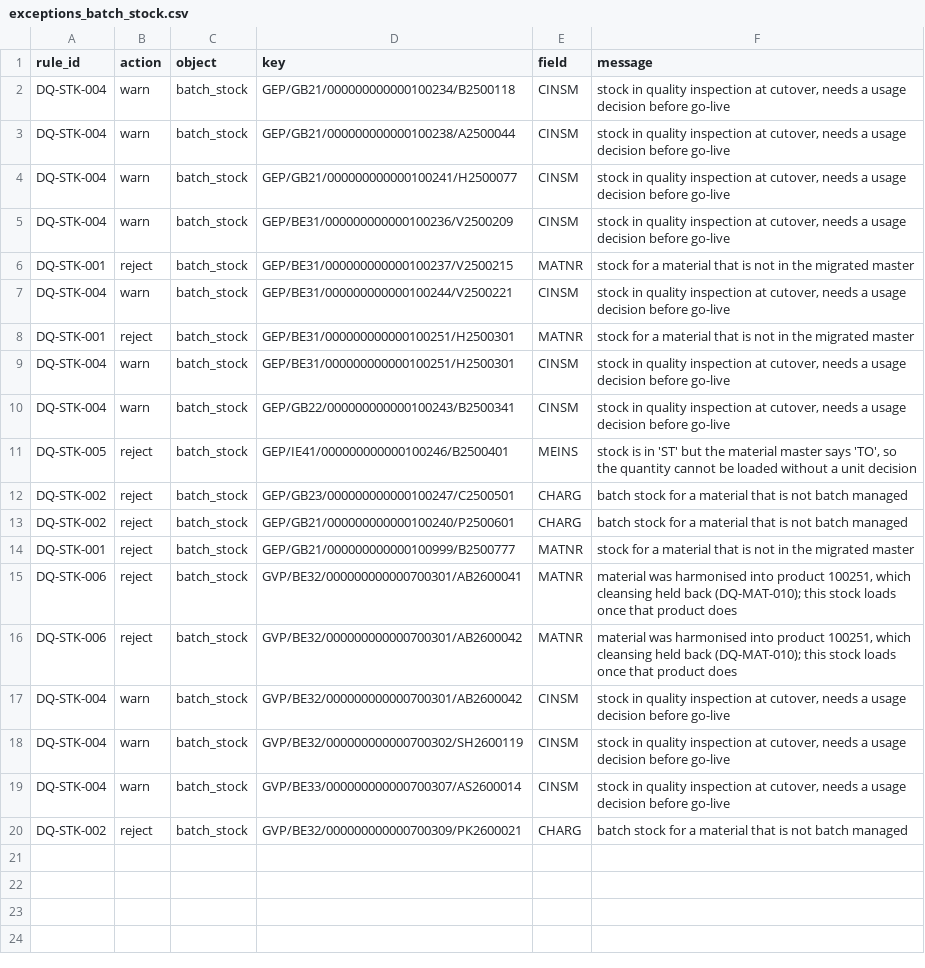
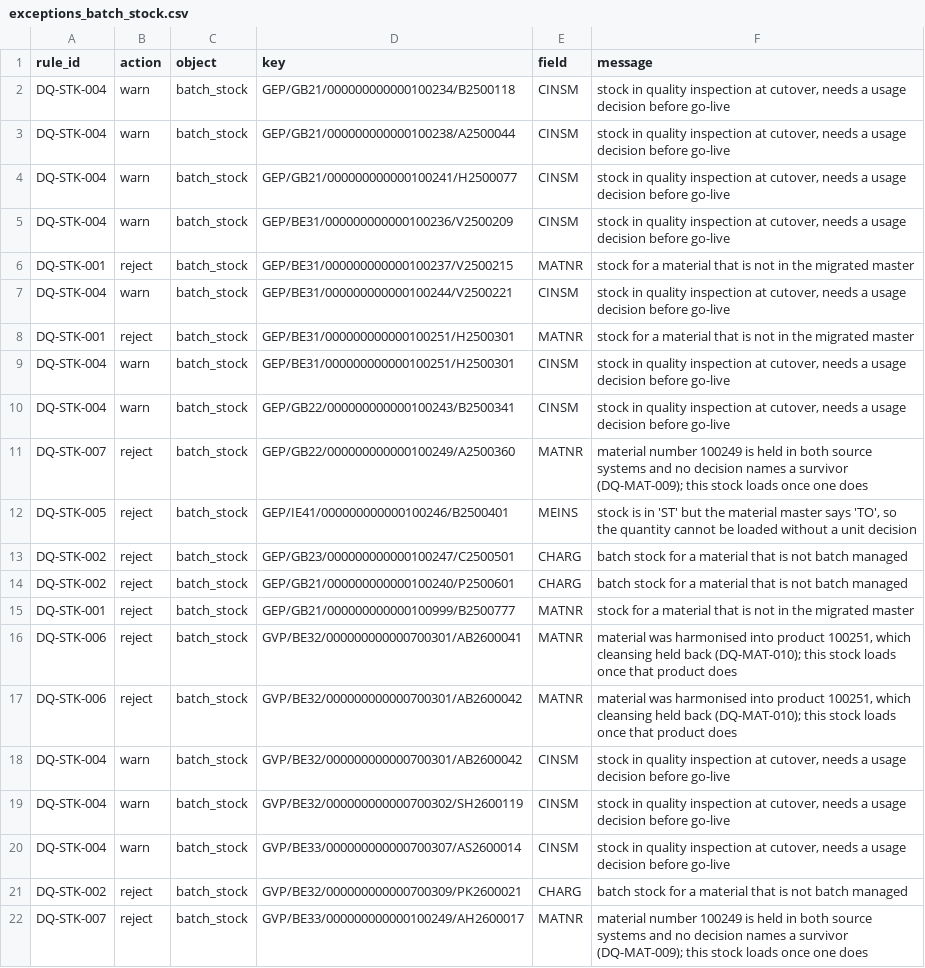
Before and after one commit to cogdeasy/gsk, a CSV file: reports/wave0/exceptions_batch_stock.csv, drawn as a sheet; the diff names each change by its address in the sheet, - before the commit and + after, or states it on an @@ line.

```diff
--- a/reports/wave0/exceptions_batch_stock.csv
+++ b/reports/wave0/exceptions_batch_stock.csv
+row 11: DQ-STK-007 | reject | batch_stock | GEP/GB22/000000000000100249/A2500360 | MATNR | material number 100249 is held in both source systems and no decision names a survivor (DQ-MAT-009); this stock loads once one does
+row 22: DQ-STK-007 | reject | batch_stock | GVP/BE33/000000000000100249/AH2600017 | MATNR | material number 100249 is held in both source systems and no decision names a survivor (DQ-MAT-009); this stock loads once one does
```
Also changed, not shown: data/wave0/gvp/ecc_mara_material_master.csv, reports/wave0/exceptions_materials.csv, 18 other files.
